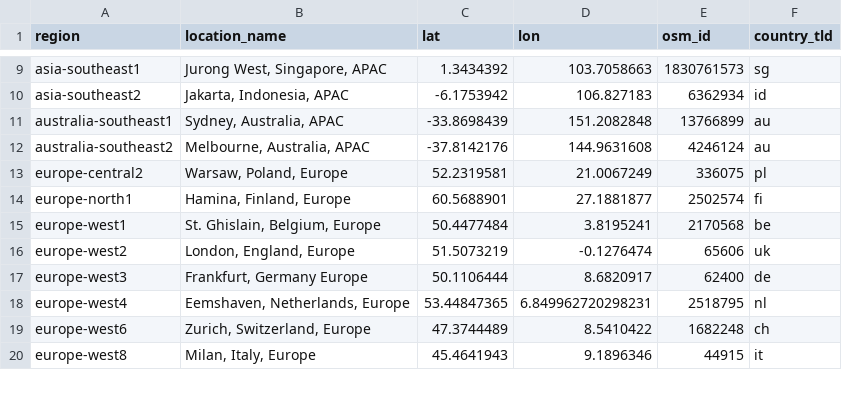
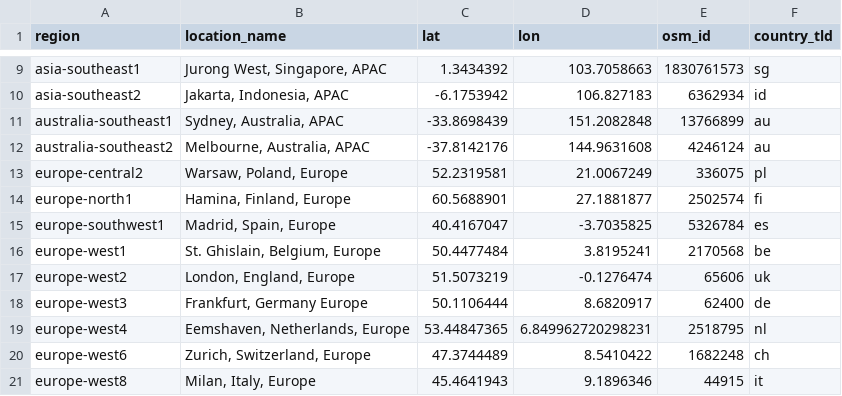
Before and after one commit to dgl/cloud-regions, a CSV file: gcp/data.csv, drawn as a sheet; only a part is shown, gaps mark what is left out; the diff names each change by its address in the sheet, - before the commit and + after, or states it on an @@ line.

Commit message:
europe-southwest1 is Madrid, Spain, by the looks

```diff
--- a/gcp/data.csv
+++ b/gcp/data.csv
+row 15: europe-southwest1 | Madrid, Spain, Europe | 40.4167047 | -3.7035825 | 5326784 | es
```
